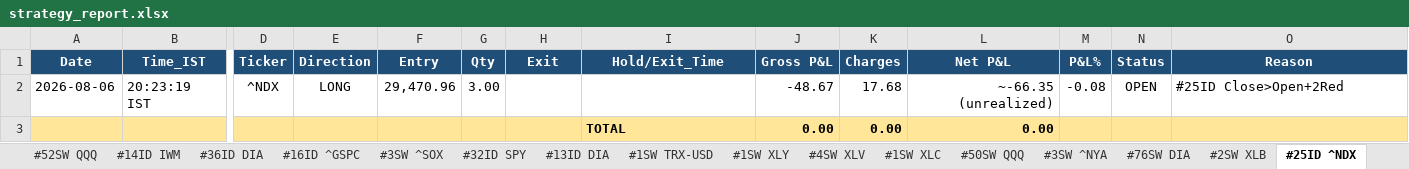
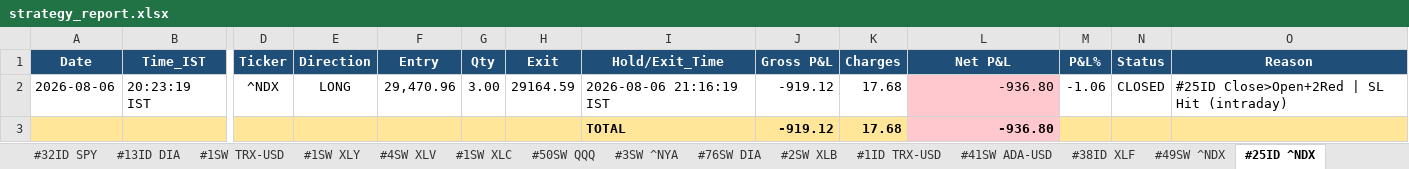
Before and after one commit to thokfoot/free-4-market-master, an Excel workbook: logs/strategy_report.xlsx, sheet #25ID ^NDX, drawn as a sheet; only a part is shown, gaps mark what is left out; values as stored, in another font and other column widths than the file's, no borders; removed rows and columns are numbered as before the commit, all else as after; rows hold the shown columns only; the diff names each change by its address in the sheet, - before the commit and + after, or states it on an @@ line.

```diff
--- a/logs/strategy_report.xlsx (sheet #25ID ^NDX)
+++ b/logs/strategy_report.xlsx (sheet #25ID ^NDX)
-H2 (Exit): (empty)
+H2 (Exit): 29164.59
-I2 (Hold/Exit_Time): (empty)
+I2 (Hold/Exit_Time): 2026-08-06 21:16:19 IST
-J2 (Gross P&L): -48.67
+J2 (Gross P&L): -919.12
-L2 (Net P&L): ~-66.35 (unrealized)
+L2 (Net P&L): -936.80
-L2 fill: none
+L2 fill: #FFC7CE
-M2 (P&L%): -0.08
+M2 (P&L%): -1.06
-N2 (Status): OPEN
+N2 (Status): CLOSED
-O2 (Reason): #25ID Close>Open+2Red
+O2 (Reason): #25ID Close>Open+2Red | SL Hit (intraday)
-row 3:  |  |  |  |  |  |  | TOTAL | 0.00 | 0.00 | 0.00
+row 3:  |  |  |  |  |  |  | TOTAL | -919.12 | 17.68 | -936.80
```
Also changed, not shown: sheet Summary, sheet Portfolio, sheet #1SW XLY, sheet #3SW ^NYA, sheet #76SW DIA, sheet #50SW QQQ, 5 more sheets, other sheet tabs, 8 other files.
